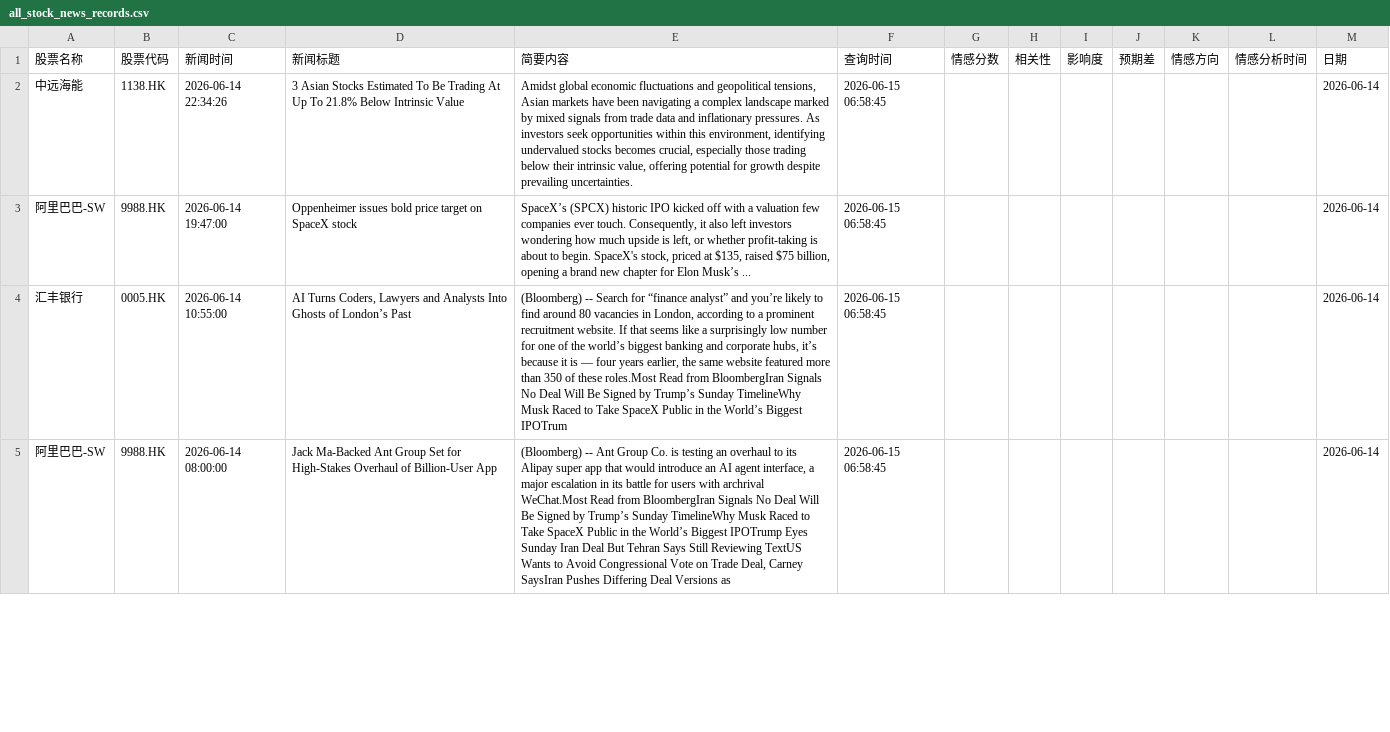
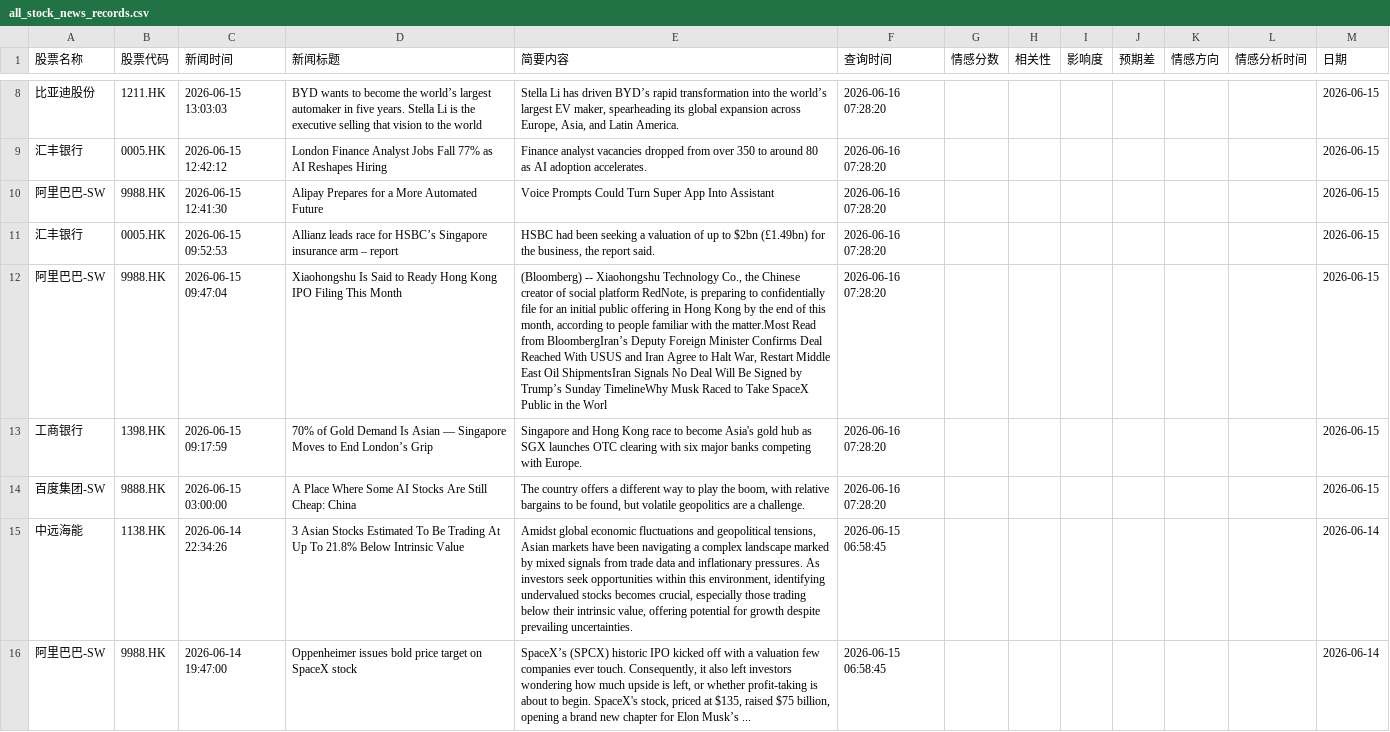
Before and after one commit to StephenJWu/fortune, a CSV file: data/all_stock_news_records.csv, drawn as a sheet; only a part is shown, gaps mark what is left out; the shorter side is filled out with more unchanged rows; the diff covers the shown part only; the diff names each change by its address in the sheet, - before the commit and + after, or states it on an @@ line.

```diff
--- a/data/all_stock_news_records.csv
+++ b/data/all_stock_news_records.csv
+row 8: 比亚迪股份 | 1211.HK | 2026-06-15 13:03:03 | BYD wants to become the world’s largest automaker in five years. Stella Li is the executive selling that vision to the world | Stella Li has driven BYD’s rapid transformation into the world’s largest EV maker, spearheading its global expansion across Europe, Asia, and Latin America. | 2026-06-16 07:28:20 |  |  |  |  |  |  | 2026-06-15
+row 9: 汇丰银行 | 0005.HK | 2026-06-15 12:42:12 | London Finance Analyst Jobs Fall 77% as AI Reshapes Hiring | Finance analyst vacancies dropped from over 350 to around 80 as AI adoption accelerates. | 2026-06-16 07:28:20 |  |  |  |  |  |  | 2026-06-15
+row 10: 阿里巴巴-SW | 9988.HK | 2026-06-15 12:41:30 | Alipay Prepares for a More Automated Future | Voice Prompts Could Turn Super App Into Assistant | 2026-06-16 07:28:20 |  |  |  |  |  |  | 2026-06-15
+row 11: 汇丰银行 | 0005.HK | 2026-06-15 09:52:53 | Allianz leads race for HSBC’s Singapore insurance arm – report | HSBC had been seeking a valuation of up to $2bn (£1.49bn) for the business, the report said. | 2026-06-16 07:28:20 |  |  |  |  |  |  | 2026-06-15
+row 12: 阿里巴巴-SW | 9988.HK | 2026-06-15 09:47:04 | Xiaohongshu Is Said to Ready Hong Kong IPO Filing This Month | (Bloomberg) -- Xiaohongshu Technology Co., the Chinese creator of social platform RedNote, is preparing to confidentially file for an initial public offering in Hong Kong by the end of this month, according to people familiar with the matter.Most Read from BloombergIran’s Deputy Foreign Minister Confirms Deal Reached With USUS and Iran Agree to Halt War, Restart Middle East Oil ShipmentsIran Signals No Deal Will Be Signed by Trump’s Sunday TimelineWhy Musk Raced to Take SpaceX Public in the Worl | 2026-06-16 07:28:20 |  |  |  |  |  |  | 2026-06-15
+row 13: 工商银行 | 1398.HK | 2026-06-15 09:17:59 | 70% of Gold Demand Is Asian — Singapore Moves to End London’s Grip | Singapore and Hong Kong race to become Asia's gold hub as SGX launches OTC clearing with six major banks competing with Europe. | 2026-06-16 07:28:20 |  |  |  |  |  |  | 2026-06-15
+row 14: 百度集团-SW | 9888.HK | 2026-06-15 03:00:00 | A Place Where Some AI Stocks Are Still Cheap: China | The country offers a different way to play the boom, with relative bargains to be found, but volatile geopolitics are a challenge. | 2026-06-16 07:28:20 |  |  |  |  |  |  | 2026-06-15
```
Also changed, not shown: 6 added rows and 45 moved rows elsewhere in this file.
